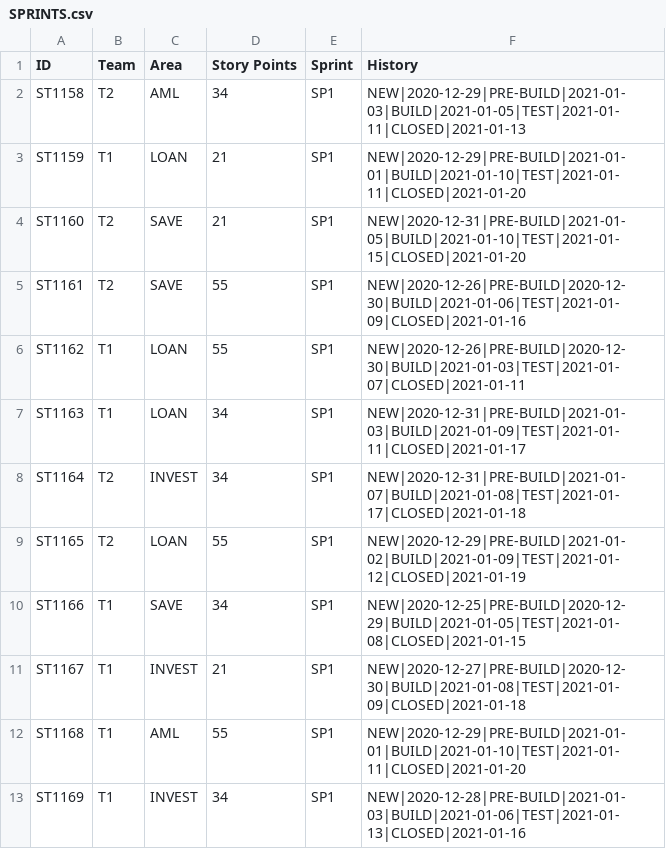
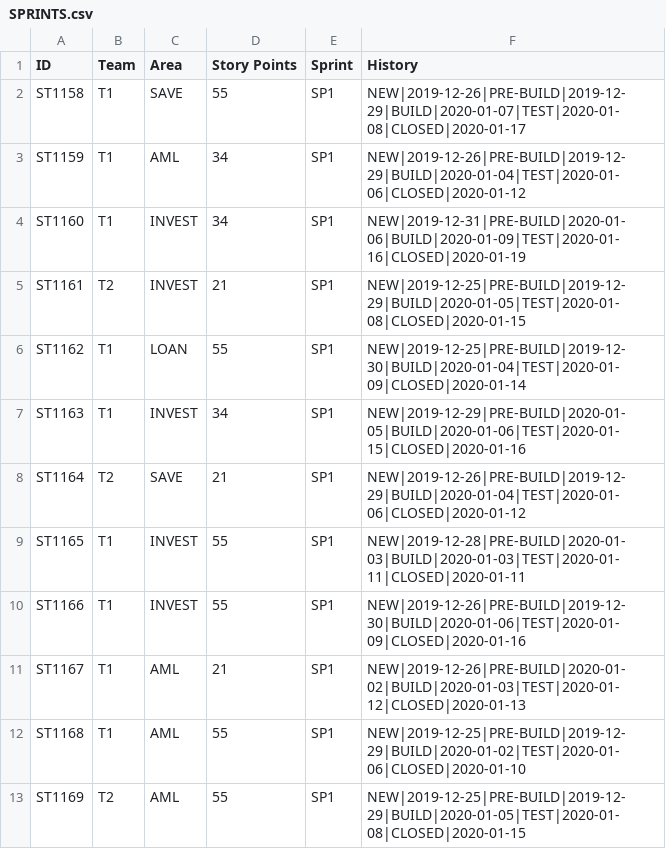
Before and after one commit to abhijitmajumdar2020/Test, a CSV file: DM/SPRINTS.csv, drawn as a sheet; only a part is shown; the diff covers the shown part only.

Commit message:
Update SPRINTS.csv

```diff
--- a/DM/SPRINTS.csv
+++ b/DM/SPRINTS.csv
@@ -1,13 +1,13 @@
 ID,Team,Area,Story Points,Sprint,History
-ST1158,T2,AML,34,SP1,NEW|2020-12-29|PRE-BUILD|2021-01-03|BUILD|2021-01-05|TEST|2021-01-11|CLOSED|2021-01-13
-ST1159,T1,LOAN,21,SP1,NEW|2020-12-29|PRE-BUILD|2021-01-01|BUILD|2021-01-10|TEST|2021-01-11|CLOSED|2021-01-20
-ST1160,T2,SAVE,21,SP1,NEW|2020-12-31|PRE-BUILD|2021-01-05|BUILD|2021-01-10|TEST|2021-01-15|CLOSED|2021-01-20
-ST1161,T2,SAVE,55,SP1,NEW|2020-12-26|PRE-BUILD|2020-12-30|BUILD|2021-01-06|TEST|2021-01-09|CLOSED|2021-01-16
-ST1162,T1,LOAN,55,SP1,NEW|2020-12-26|PRE-BUILD|2020-12-30|BUILD|2021-01-03|TEST|2021-01-07|CLOSED|2021-01-11
-ST1163,T1,LOAN,34,SP1,NEW|2020-12-31|PRE-BUILD|2021-01-03|BUILD|2021-01-09|TEST|2021-01-11|CLOSED|2021-01-17
-ST1164,T2,INVEST,34,SP1,NEW|2020-12-31|PRE-BUILD|2021-01-07|BUILD|2021-01-08|TEST|2021-01-17|CLOSED|2021-01-18
-ST1165,T2,LOAN,55,SP1,NEW|2020-12-29|PRE-BUILD|2021-01-02|BUILD|2021-01-09|TEST|2021-01-12|CLOSED|2021-01-19
-ST1166,T1,SAVE,34,SP1,NEW|2020-12-25|PRE-BUILD|2020-12-29|BUILD|2021-01-05|TEST|2021-01-08|CLOSED|2021-01-15
-ST1167,T1,INVEST,21,SP1,NEW|2020-12-27|PRE-BUILD|2020-12-30|BUILD|2021-01-08|TEST|2021-01-09|CLOSED|2021-01-18
-ST1168,T1,AML,55,SP1,NEW|2020-12-29|PRE-BUILD|2021-01-01|BUILD|2021-01-10|TEST|2021-01-11|CLOSED|2021-01-20
-ST1169,T1,INVEST,34,SP1,NEW|2020-12-28|PRE-BUILD|2021-01-03|BUILD|2021-01-06|TEST|2021-01-13|CLOSED|2021-01-16
+ST1158,T1,SAVE,55,SP1,NEW|2019-12-26|PRE-BUILD|2019-12-29|BUILD|2020-01-07|TEST|2020-01-08|CLOSED|2020-01-17
+ST1159,T1,AML,34,SP1,NEW|2019-12-26|PRE-BUILD|2019-12-29|BUILD|2020-01-04|TEST|2020-01-06|CLOSED|2020-01-12
+ST1160,T1,INVEST,34,SP1,NEW|2019-12-31|PRE-BUILD|2020-01-06|BUILD|2020-01-09|TEST|2020-01-16|CLOSED|2020-01-19
+ST1161,T2,INVEST,21,SP1,NEW|2019-12-25|PRE-BUILD|2019-12-29|BUILD|2020-01-05|TEST|2020-01-08|CLOSED|2020-01-15
+ST1162,T1,LOAN,55,SP1,NEW|2019-12-25|PRE-BUILD|2019-12-30|BUILD|2020-01-04|TEST|2020-01-09|CLOSED|2020-01-14
+ST1163,T1,INVEST,34,SP1,NEW|2019-12-29|PRE-BUILD|2020-01-05|BUILD|2020-01-06|TEST|2020-01-15|CLOSED|2020-01-16
+ST1164,T2,SAVE,21,SP1,NEW|2019-12-26|PRE-BUILD|2019-12-29|BUILD|2020-01-04|TEST|2020-01-06|CLOSED|2020-01-12
+ST1165,T1,INVEST,55,SP1,NEW|2019-12-28|PRE-BUILD|2020-01-03|BUILD|2020-01-03|TEST|2020-01-11|CLOSED|2020-01-11
+ST1166,T1,INVEST,55,SP1,NEW|2019-12-26|PRE-BUILD|2019-12-30|BUILD|2020-01-06|TEST|2020-01-09|CLOSED|2020-01-16
+ST1167,T1,AML,21,SP1,NEW|2019-12-26|PRE-BUILD|2020-01-02|BUILD|2020-01-03|TEST|2020-01-12|CLOSED|2020-01-13
+ST1168,T1,AML,55,SP1,NEW|2019-12-25|PRE-BUILD|2019-12-29|BUILD|2020-01-02|TEST|2020-01-06|CLOSED|2020-01-10
+ST1169,T2,AML,55,SP1,NEW|2019-12-25|PRE-BUILD|2019-12-29|BUILD|2020-01-05|TEST|2020-01-08|CLOSED|2020-01-15
```
Also changed, not shown: 114 edited cells elsewhere in this file.
